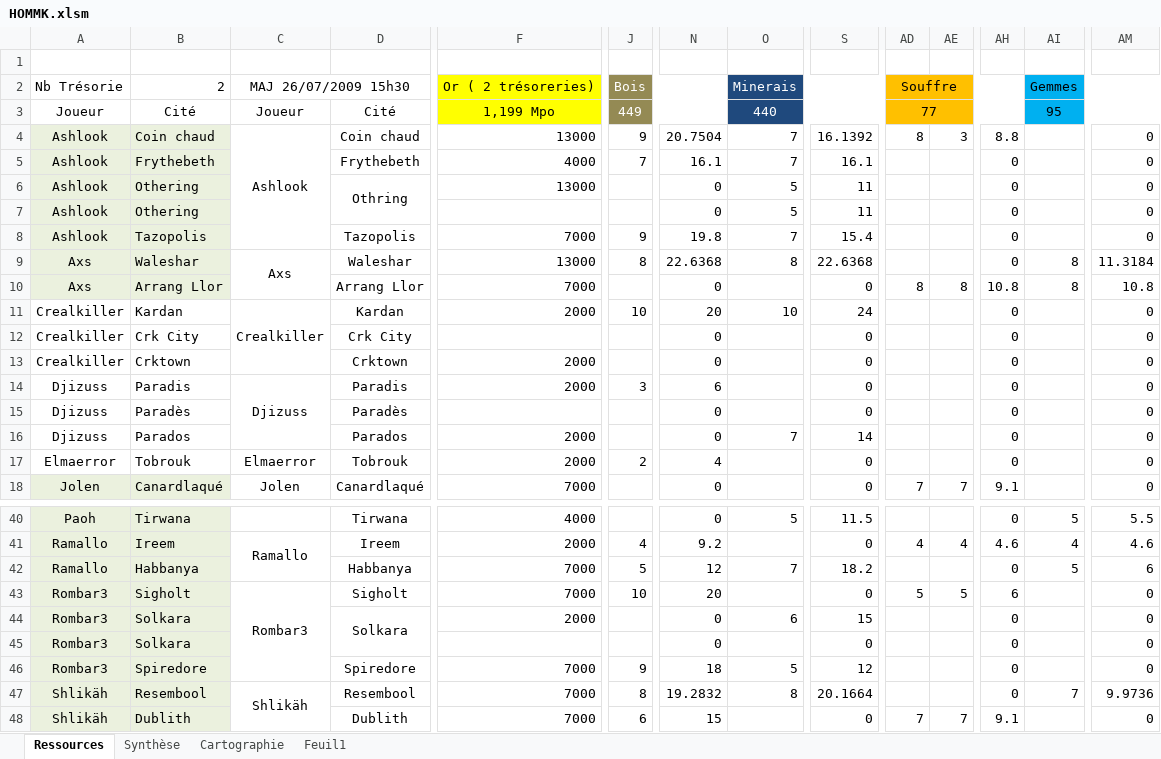
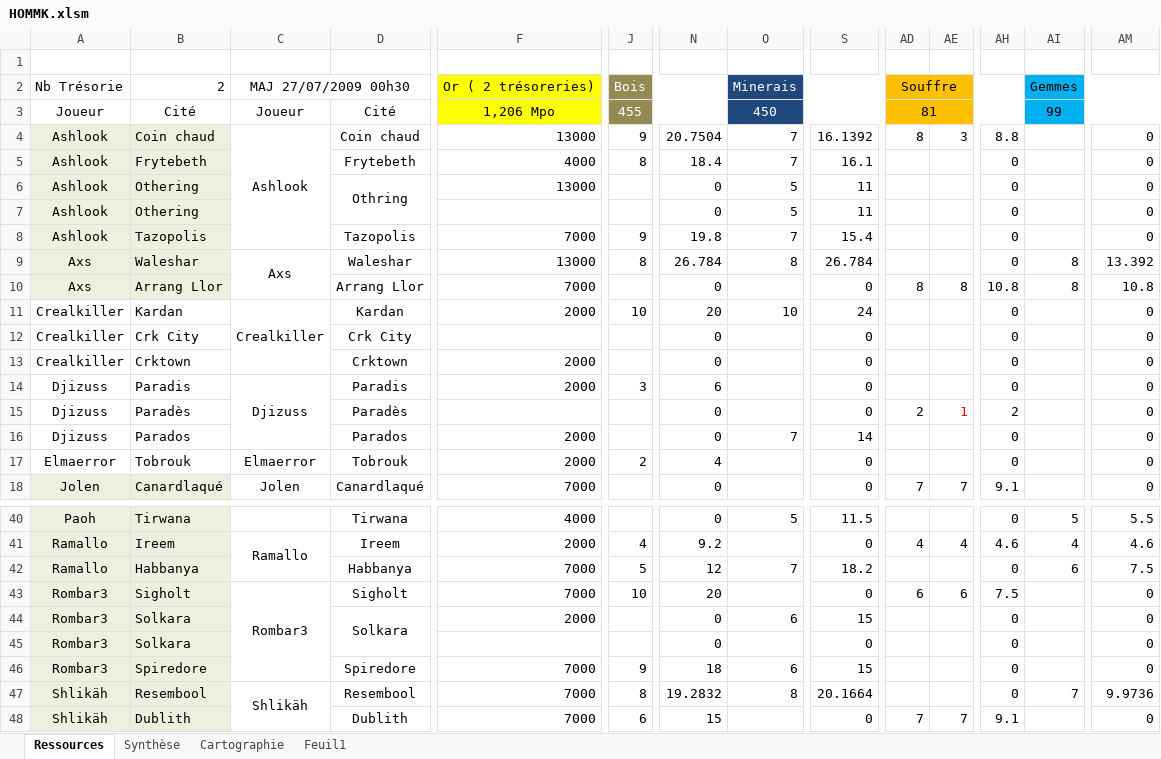
Before and after one commit to MiniSoff/crique-des-pirates, an Excel workbook: HOMMK.xlsm, sheet Ressources, drawn as a sheet; only a part is shown, gaps mark what is left out; values as stored, in another font and other column widths than the file's, no borders; conditional formats not drawn; the diff covers the shown part only; the diff names each change by its address in the sheet, - before the commit and + after, or states it on an @@ line.

```diff
--- a/HOMMK.xlsm (sheet Ressources)
+++ b/HOMMK.xlsm (sheet Ressources)
-C2: MAJ 26/07/2009 15h30
+C2: MAJ 27/07/2009 00h30
-F3: 1,199 Mpo
+F3: 1,206 Mpo
-J3: 449
+J3: 455
-O3: 440
+O3: 450
-AD3: 77
+AD3: 81
-AI3: 95
+AI3: 99
-B5: Frythebeth
+B5: Frytebeth
-D5: Frythebeth
+D5: Frytebeth
-J5: 7
+J5: 8
-N5: 16.1
+N5: 18.4
-N9: 22.6368
+N9: 26.784
-S9: 22.6368
+S9: 26.784
-AM9: 11.3184
+AM9: 13.392
-AD15: (empty)
+AD15: 2
-AE15: (empty)
+AE15: 1
-AH15: 0
+AH15: 2
-AI42: 5
+AI42: 6
-AM42: 6
+AM42: 7.5
-AD43: 5
+AD43: 6
-AE43: 5
+AE43: 6
-AH43: 6
+AH43: 7.5
-O46: 5
+O46: 6
-S46: 12
+S46: 15
```
Also changed, not shown: 13 edited cells elsewhere in this sheet, sheet Synthèse.
